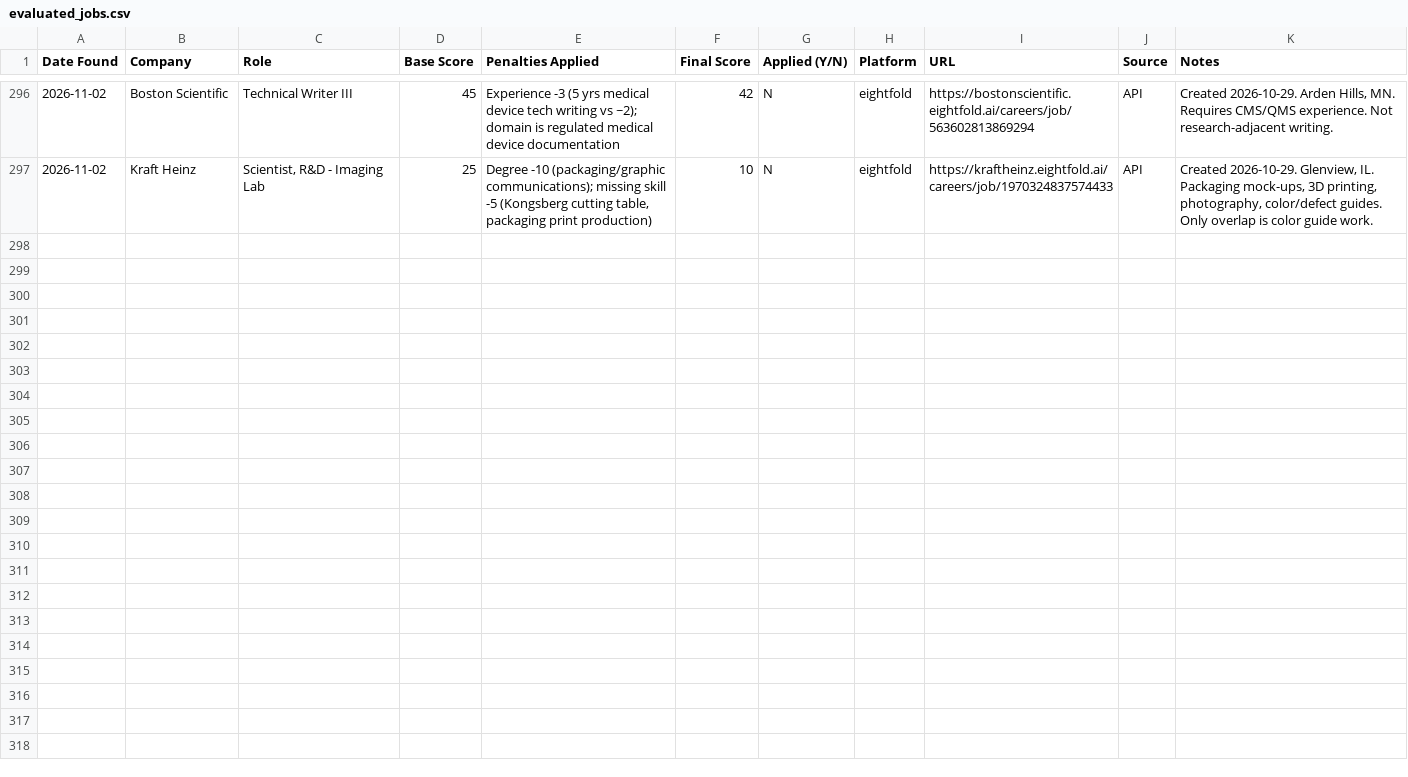
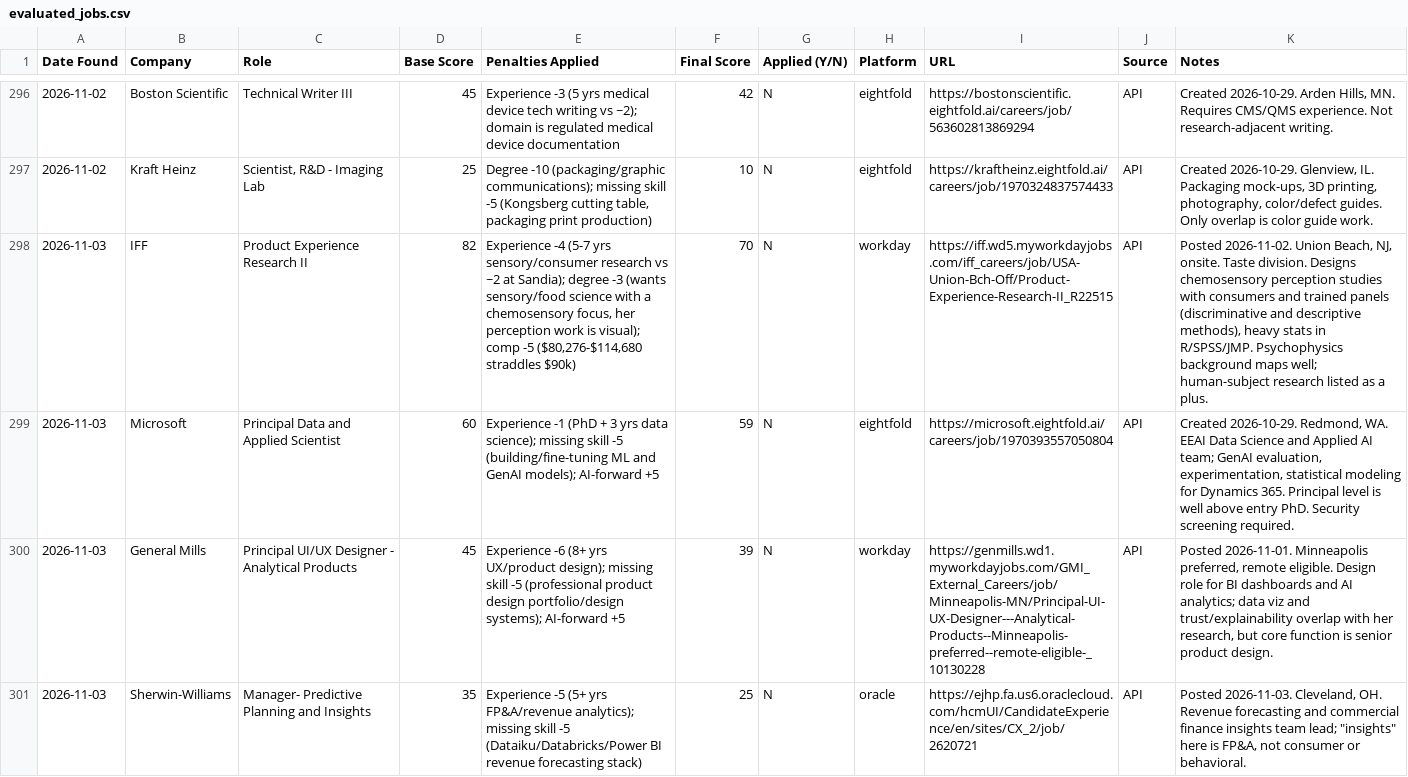
Before and after one commit to clemzimnicki/job_search_claude, a CSV file: data/evaluated_jobs.csv, drawn as a sheet; only a part is shown, gaps mark what is left out; the diff names each change by its address in the sheet, - before the commit and + after, or states it on an @@ line.

```diff
--- a/data/evaluated_jobs.csv
+++ b/data/evaluated_jobs.csv
+row 298: 2026-11-03 | IFF | Product Experience Research II | 82 | Experience -4 (5-7 yrs sensory/consumer research vs ~2 at Sandia); degree -3 (wants sensory/food science with a chemosensory focus, her perception work is visual); comp -5 ($80,276-$114,680 straddles $90k) | 70 | N | workday | https://iff.wd5.myworkdayjobs.com/iff_careers/job/USA-Union-Bch-Off/Product-Experience-Research-II_R22515 | API | Posted 2026-11-02. Union Beach, NJ, onsite. Taste division. Designs chemosensory perception studies with consumers and trained panels (discriminative and descriptive methods), heavy stats in R/SPSS/JMP. Psychophysics background maps well; human-subject research listed as a plus.
+row 299: 2026-11-03 | Microsoft | Principal Data and Applied Scientist | 60 | Experience -1 (PhD + 3 yrs data science); missing skill -5 (building/fine-tuning ML and GenAI models); AI-forward +5 | 59 | N | eightfold | https://microsoft.eightfold.ai/careers/job/1970393557050804 | API | Created 2026-10-29. Redmond, WA. EEAI Data Science and Applied AI team; GenAI evaluation, experimentation, statistical modeling for Dynamics 365. Principal level is well above entry PhD. Security screening required.
+row 300: 2026-11-03 | General Mills | Principal UI/UX Designer - Analytical Products | 45 | Experience -6 (8+ yrs UX/product design); missing skill -5 (professional product design portfolio/design systems); AI-forward +5 | 39 | N | workday | https://genmills.wd1.myworkdayjobs.com/GMI_External_Careers/job/Minneapolis-MN/Principal-UI-UX-Designer---Analytical-Products--Minneapolis-preferred--remote-eligible-_10130228 | API | Posted 2026-11-01. Minneapolis preferred, remote eligible. Design role for BI dashboards and AI analytics; data viz and trust/explainability overlap with her research, but core function is senior product design.
+row 301: 2026-11-03 | Sherwin-Williams | Manager- Predictive Planning and Insights | 35 | Experience -5 (5+ yrs FP&A/revenue analytics); missing skill -5 (Dataiku/Databricks/Power BI revenue forecasting stack) | 25 | N | oracle | https://ejhp.fa.us6.oraclecloud.com/hcmUI/CandidateExperience/en/sites/CX_2/job/2620721 | API | Posted 2026-11-03. Cleveland, OH. Revenue forecasting and commercial finance insights team lead; "insights" here is FP&A, not consumer or behavioral.
```
Also changed, not shown: 1 other file.
